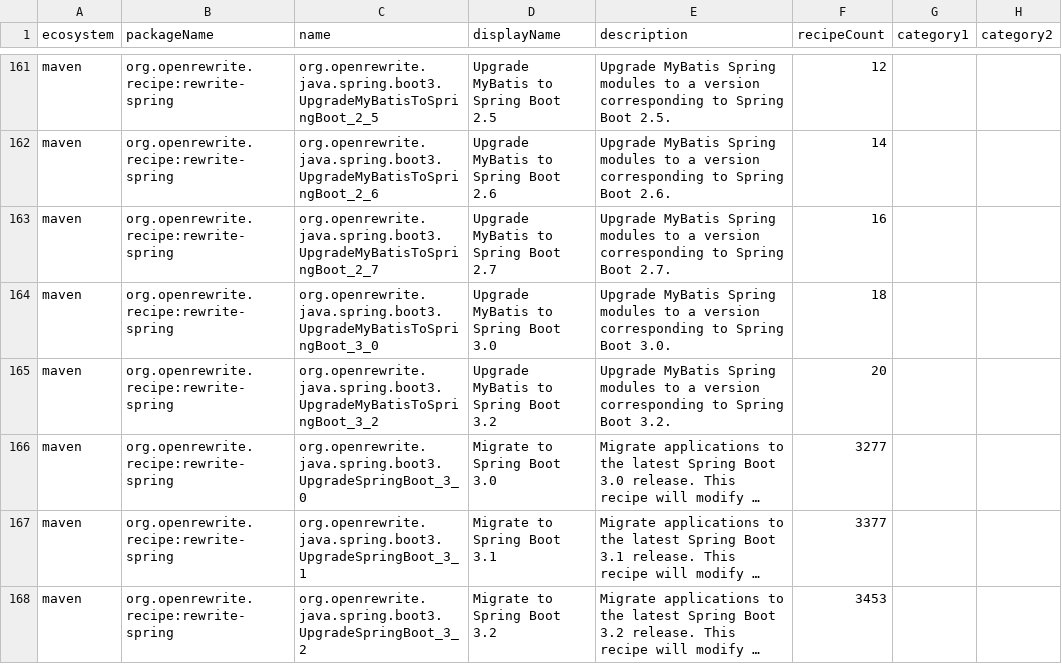
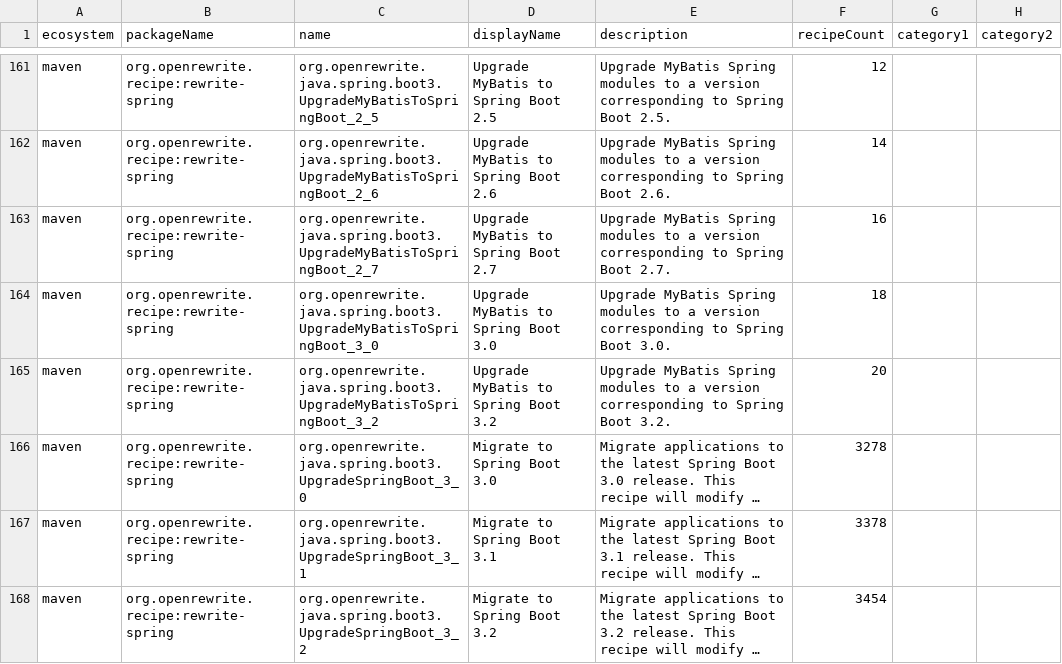
Before and after one commit to openrewrite/rewrite-spring, a CSV file: src/main/resources/META-INF/rewrite/recipes.csv, drawn as a sheet; only a part is shown, gaps mark what is left out; long unchanged cells end in …; the diff covers the shown part only; the diff names each change by its address in the sheet, - before the commit and + after, or states it on an @@ line.

Commit message:
Migrate `@PersistenceConstructor` to `@PersistenceCreator` (#1252)
Spring Data 3.0 deprecated `@PersistenceConstructor` in favor of `@PersistenceCreator`, and
Spring Data 4 removed it.

```diff
--- a/src/main/resources/META-INF/rewrite/recipes.csv
+++ b/src/main/resources/META-INF/rewrite/recipes.csv
-F166 (recipeCount): 3277
+F166 (recipeCount): 3278
-F167 (recipeCount): 3377
+F167 (recipeCount): 3378
-F168 (recipeCount): 3453
+F168 (recipeCount): 3454
```
Also changed, not shown: 12 edited cells elsewhere in this file, 2 other files.
